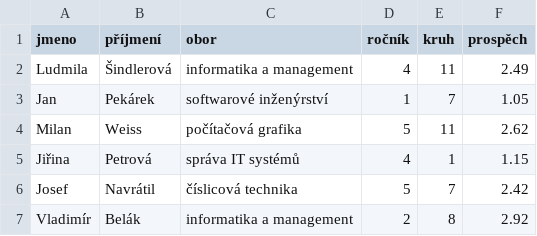
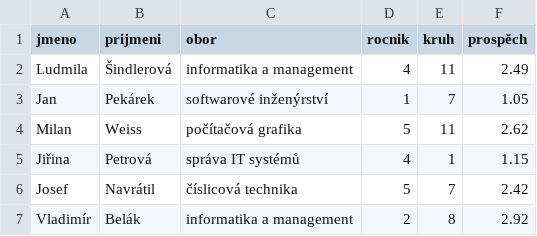
Before and after one commit to Czechitas-Python/python-data, a CSV file: datova-analyza/pandas-agregace/excs/studenti/assets/studenti1.csv, drawn as a sheet; only a part is shown.

Commit message:
Fixing issue #49 part 9, replacing ročník

```diff
--- a/datova-analyza/pandas-agregace/excs/studenti/assets/studenti1.csv
+++ b/datova-analyza/pandas-agregace/excs/studenti/assets/studenti1.csv
@@ -1,2 +1,2 @@
-jmeno,příjmení,obor,ročník,kruh,prospěch
+jmeno,prijmeni,obor,rocnik,kruh,prospěch
 Ludmila,Šindlerová,informatika a management,4,11,2.49
```
Also changed, not shown: datova-analyza/pandas-agregace/excs/studenti/assets/studenti2.csv, 1 other file.
